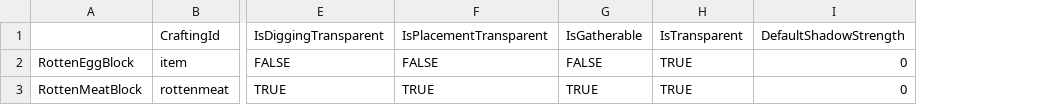
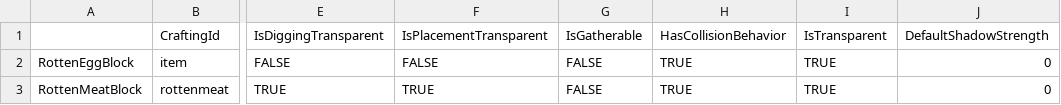
Before and after one commit to Lixue9jiu/SCIE, a CSV file: Items.csv, drawn as a sheet; only a part is shown, gaps mark what is left out; the diff names each change by its address in the sheet, - before the commit and + after, or states it on an @@ line.

```diff
--- a/Items.csv
+++ b/Items.csv
+column H (HasCollisionBehavior), rows 2-3: TRUE | TRUE
-G3 (IsGatherable): TRUE
+G3 (IsGatherable): FALSE
```
Also changed, not shown: 5 other files.
